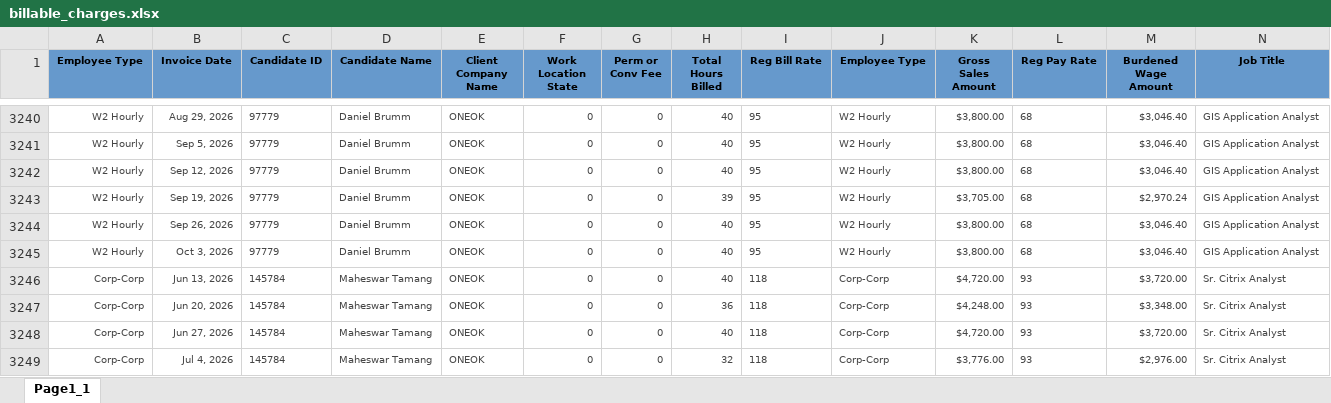
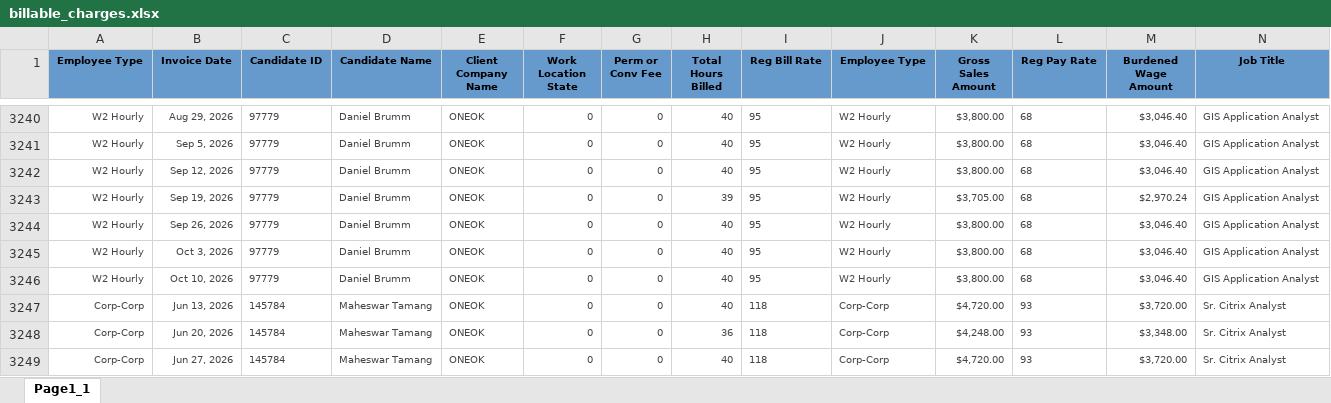
Before and after one commit to Pwilson37OTS/oaktree-invoice-reconciler, an Excel workbook: data/billable_charges.xlsx, sheet Page1_1, drawn as a sheet; only a part is shown, gaps mark what is left out; the shorter side is filled out with more unchanged rows; values as stored, in another font and other column widths than the file's, no borders; rows hold the shown columns only; the diff names each change by its address in the sheet, - before the commit and + after, or states it on an @@ line.

Commit message:
Refresh data 2026-10-11 17:30

```diff
--- a/data/billable_charges.xlsx (sheet Page1_1)
+++ b/data/billable_charges.xlsx (sheet Page1_1)
+row 3246: W2 Hourly | Oct 10, 2026 | 97779 | Daniel Brumm | ONEOK | 0 | 0 | 40 | 95 | W2 Hourly | $3,800.00 | 68 | $3,046.40 | GIS Application Analyst
```
Also changed, not shown: data/billable_charges_CTS.xlsx.
